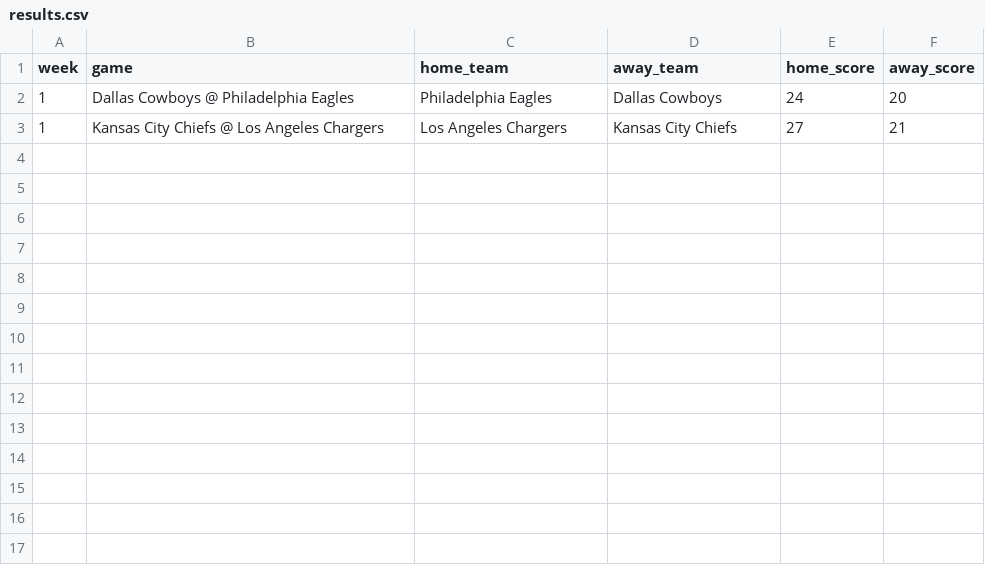
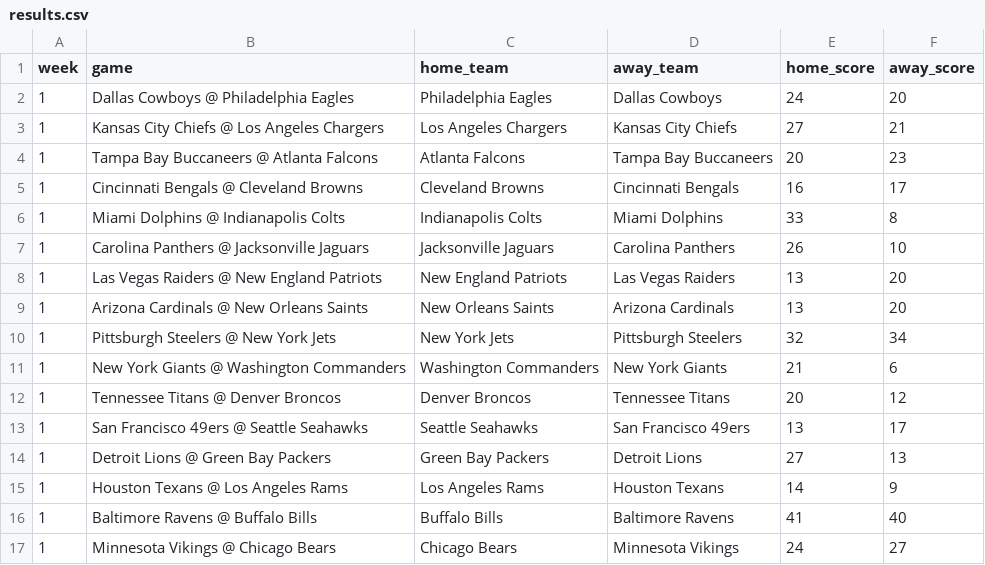
Before and after one commit to jackewings/NFL-Pickem-App, a CSV file: data/results.csv, drawn as a sheet; the diff names each change by its address in the sheet, - before the commit and + after, or states it on an @@ line.

```diff
--- a/data/results.csv
+++ b/data/results.csv
+row 4: 1 | Tampa Bay Buccaneers @ Atlanta Falcons | Atlanta Falcons | Tampa Bay Buccaneers | 20 | 23
+row 5: 1 | Cincinnati Bengals @ Cleveland Browns | Cleveland Browns | Cincinnati Bengals | 16 | 17
+row 6: 1 | Miami Dolphins @ Indianapolis Colts | Indianapolis Colts | Miami Dolphins | 33 | 8
+row 7: 1 | Carolina Panthers @ Jacksonville Jaguars | Jacksonville Jaguars | Carolina Panthers | 26 | 10
+row 8: 1 | Las Vegas Raiders @ New England Patriots | New England Patriots | Las Vegas Raiders | 13 | 20
+row 9: 1 | Arizona Cardinals @ New Orleans Saints | New Orleans Saints | Arizona Cardinals | 13 | 20
+row 10: 1 | Pittsburgh Steelers @ New York Jets | New York Jets | Pittsburgh Steelers | 32 | 34
+row 11: 1 | New York Giants @ Washington Commanders | Washington Commanders | New York Giants | 21 | 6
+row 12: 1 | Tennessee Titans @ Denver Broncos | Denver Broncos | Tennessee Titans | 20 | 12
+row 13: 1 | San Francisco 49ers @ Seattle Seahawks | Seattle Seahawks | San Francisco 49ers | 13 | 17
+row 14: 1 | Detroit Lions @ Green Bay Packers | Green Bay Packers | Detroit Lions | 27 | 13
+row 15: 1 | Houston Texans @ Los Angeles Rams | Los Angeles Rams | Houston Texans | 14 | 9
+row 16: 1 | Baltimore Ravens @ Buffalo Bills | Buffalo Bills | Baltimore Ravens | 41 | 40
+row 17: 1 | Minnesota Vikings @ Chicago Bears | Chicago Bears | Minnesota Vikings | 24 | 27
```
Also changed, not shown: 5 other files.
